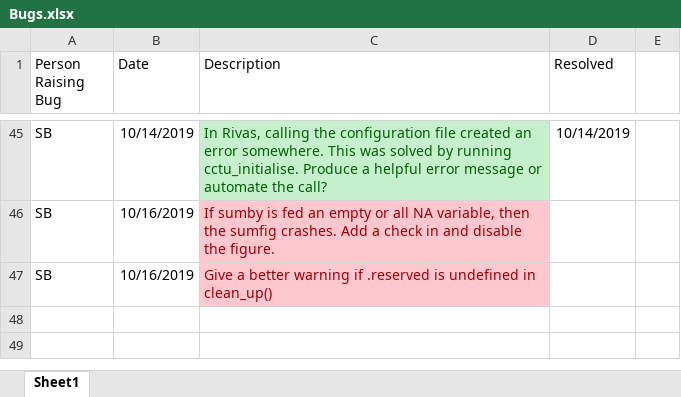
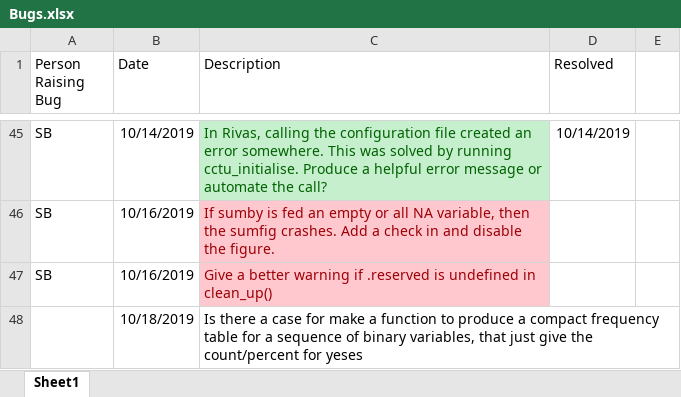
Before and after one commit to cam-ctu/cctu, an Excel workbook: Bugs.xlsx, sheet Sheet1, drawn as a sheet; only a part is shown, gaps mark what is left out; values as stored, in another font and other column widths than the file's, no borders; the diff names each change by its address in the sheet, - before the commit and + after, or states it on an @@ line.

Commit message:
adding in read_data and data_table_summary

```diff
--- a/Bugs.xlsx (sheet Sheet1)
+++ b/Bugs.xlsx (sheet Sheet1)
+row 48:  | 10/18/2019 | Is there a case for make a function to produce a compact frequency table for a sequence of binary variables, that just give the count/percent for yeses
```
Also changed, not shown: 16 other files.
